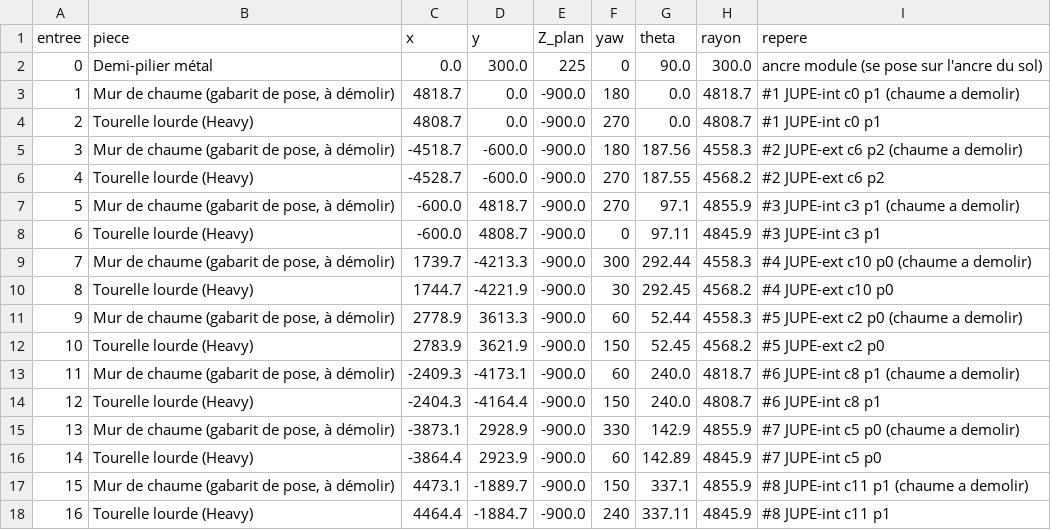
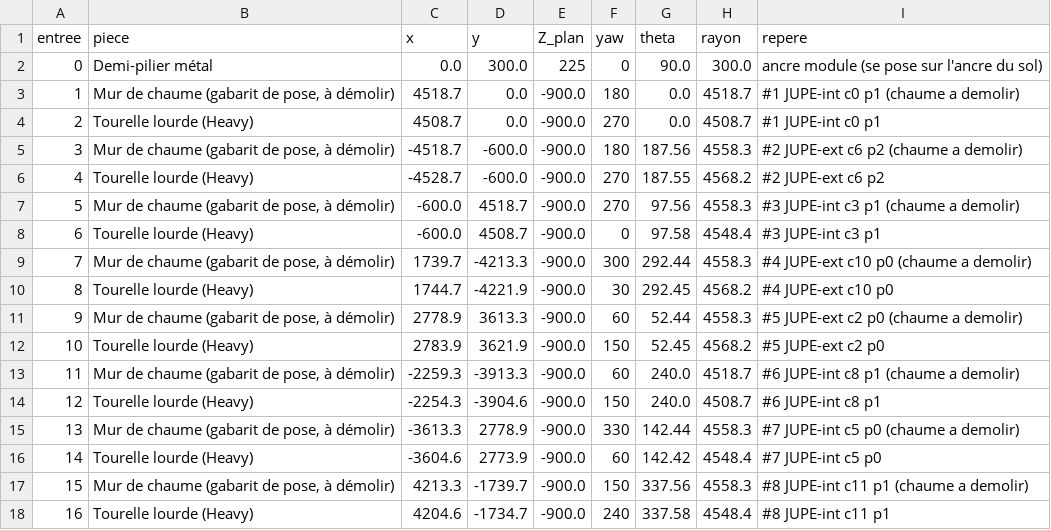
Before and after one commit to ced199080/ARK, a CSV file: donnees/05_tourelles_scenario_B.csv, drawn as a sheet; only a part is shown; the diff covers the shown part only.

```diff
--- a/donnees/05_tourelles_scenario_B.csv
+++ b/donnees/05_tourelles_scenario_B.csv
@@ -2,8 +2,8 @@ entree;piece;x;y;Z_plan;yaw;theta;rayon;repere
 0;Demi-pilier métal;0.0;300.0;225;0;90.0;300.0;ancre module (se pose sur l'ancre du sol)
-1;Mur de chaume (gabarit de pose, à démolir);4818.7;0.0;-900.0;180;0.0;4818.7;#1 JUPE-int c0 p1 (chaume a demolir)
-2;Tourelle lourde (Heavy);4808.7;0.0;-900.0;270;0.0;4808.7;#1 JUPE-int c0 p1
+1;Mur de chaume (gabarit de pose, à démolir);4518.7;0.0;-900.0;180;0.0;4518.7;#1 JUPE-int c0 p1 (chaume a demolir)
+2;Tourelle lourde (Heavy);4508.7;0.0;-900.0;270;0.0;4508.7;#1 JUPE-int c0 p1
 3;Mur de chaume (gabarit de pose, à démolir);-4518.7;-600.0;-900.0;180;187.56;4558.3;#2 JUPE-ext c6 p2 (chaume a demolir)
 4;Tourelle lourde (Heavy);-4528.7;-600.0;-900.0;270;187.55;4568.2;#2 JUPE-ext c6 p2
-5;Mur de chaume (gabarit de pose, à démolir);-600.0;4818.7;-900.0;270;97.1;4855.9;#3 JUPE-int c3 p1 (chaume a demolir)
-6;Tourelle lourde (Heavy);-600.0;4808.7;-900.0;0;97.11;4845.9;#3 JUPE-int c3 p1
+5;Mur de chaume (gabarit de pose, à démolir);-600.0;4518.7;-900.0;270;97.56;4558.3;#3 JUPE-int c3 p1 (chaume a demolir)
+6;Tourelle lourde (Heavy);-600.0;4508.7;-900.0;0;97.58;4548.4;#3 JUPE-int c3 p1
 7;Mur de chaume (gabarit de pose, à démolir);1739.7;-4213.3;-900.0;300;292.44;4558.3;#4 JUPE-ext c10 p0 (chaume a demolir)
@@ -12,7 +12,7 @@ entree;piece;x;y;Z_plan;yaw;theta;rayon;repere
 10;Tourelle lourde (Heavy);2783.9;3621.9;-900.0;150;52.45;4568.2;#5 JUPE-ext c2 p0
-11;Mur de chaume (gabarit de pose, à démolir);-2409.3;-4173.1;-900.0;60;240.0;4818.7;#6 JUPE-int c8 p1 (chaume a demolir)
-12;Tourelle lourde (Heavy);-2404.3;-4164.4;-900.0;150;240.0;4808.7;#6 JUPE-int c8 p1
-13;Mur de chaume (gabarit de pose, à démolir);-3873.1;2928.9;-900.0;330;142.9;4855.9;#7 JUPE-int c5 p0 (chaume a demolir)
-14;Tourelle lourde (Heavy);-3864.4;2923.9;-900.0;60;142.89;4845.9;#7 JUPE-int c5 p0
-15;Mur de chaume (gabarit de pose, à démolir);4473.1;-1889.7;-900.0;150;337.1;4855.9;#8 JUPE-int c11 p1 (chaume a demolir)
-16;Tourelle lourde (Heavy);4464.4;-1884.7;-900.0;240;337.11;4845.9;#8 JUPE-int c11 p1
+11;Mur de chaume (gabarit de pose, à démolir);-2259.3;-3913.3;-900.0;60;240.0;4518.7;#6 JUPE-int c8 p1 (chaume a demolir)
+12;Tourelle lourde (Heavy);-2254.3;-3904.6;-900.0;150;240.0;4508.7;#6 JUPE-int c8 p1
+13;Mur de chaume (gabarit de pose, à démolir);-3613.3;2778.9;-900.0;330;142.44;4558.3;#7 JUPE-int c5 p0 (chaume a demolir)
+14;Tourelle lourde (Heavy);-3604.6;2773.9;-900.0;60;142.42;4548.4;#7 JUPE-int c5 p0
+15;Mur de chaume (gabarit de pose, à démolir);4213.3;-1739.7;-900.0;150;337.56;4558.3;#8 JUPE-int c11 p1 (chaume a demolir)
+16;Tourelle lourde (Heavy);4204.6;-1734.7;-900.0;240;337.58;4548.4;#8 JUPE-int c11 p1
```
Also changed, not shown: 88 edited cells elsewhere in this file, donnees/02_pod_central.csv, donnees/03_rive_colonnade_pente_overhang2.csv, 37 other files.
